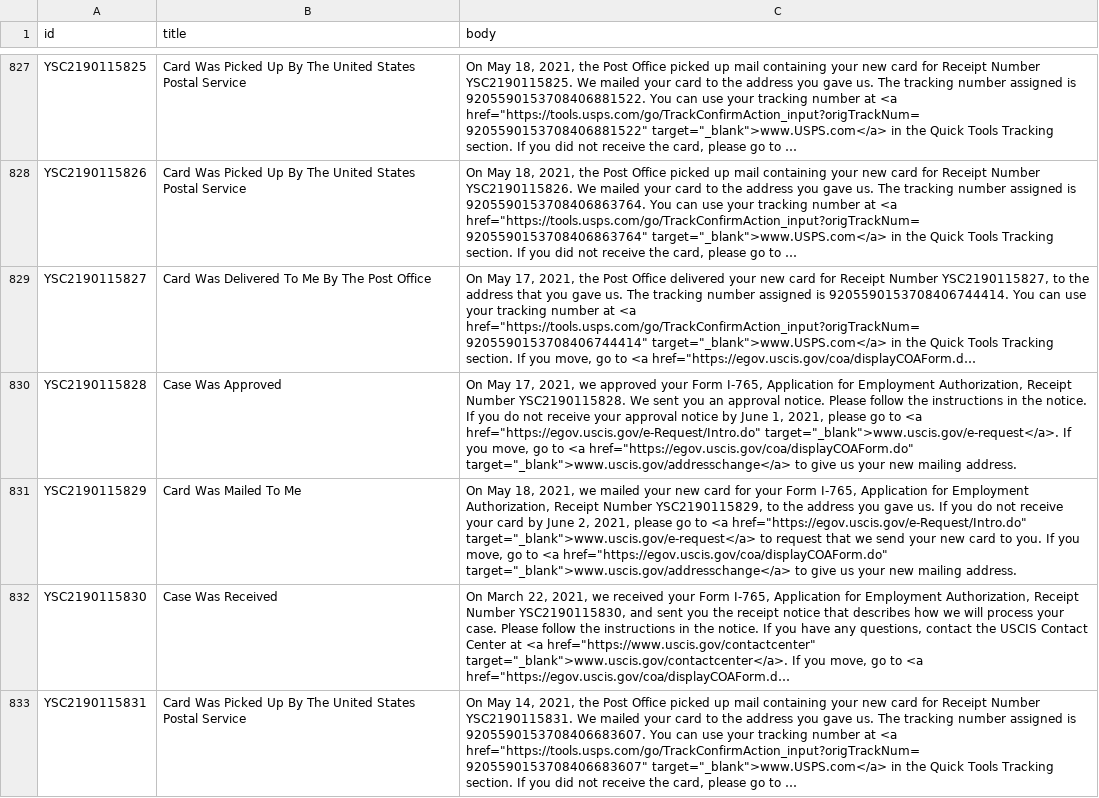
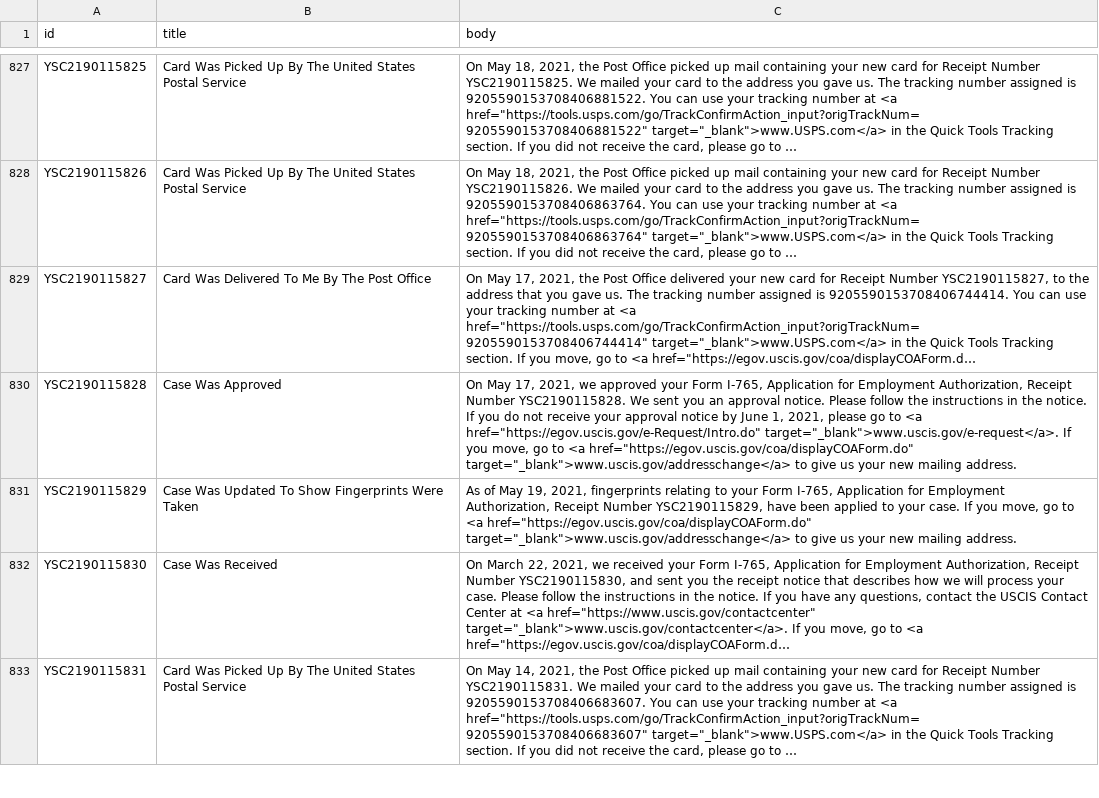
Before and after one commit to opt-lol/opt-data, a CSV file: data/YSC2190115.csv, drawn as a sheet; only a part is shown, gaps mark what is left out; long unchanged cells end in …; the diff names each change by its address in the sheet, - before the commit and + after, or states it on an @@ line.

```diff
--- a/data/YSC2190115.csv
+++ b/data/YSC2190115.csv
-B831 (title): Card Was Mailed To Me
+B831 (title): Case Was Updated To Show Fingerprints Were Taken
-C831 (body): On May 18, 2021, we mailed your new card for your Form I-765, Application for Employment Authorization, Receipt Number YSC2190115829, to the address you gave us. If you do not receive your card by June 2, 2021, please go to <a href="https://egov.uscis.gov/e-Request/Intro.do" target="_blank">www.uscis.gov/e-request</a> to request that we send your new card to you. If you…
+C831 (body): As of May 19, 2021, fingerprints relating to your Form I-765, Application for Employment Authorization, Receipt Number YSC2190115829, have been applied to your case. If you…
```
Also changed, not shown: data/YSC2190093.csv, data/YSC2190111.csv, 2 other files.
